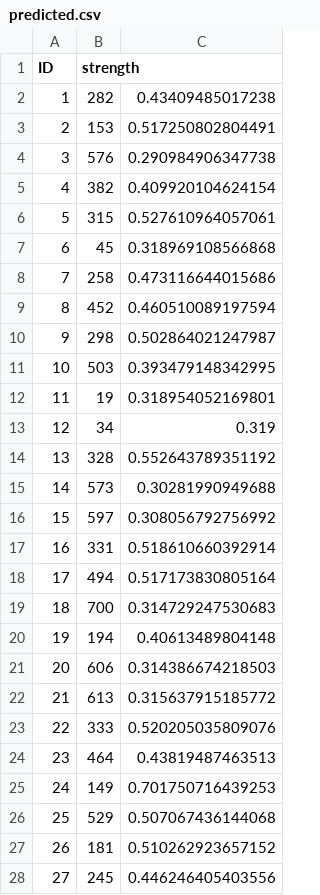
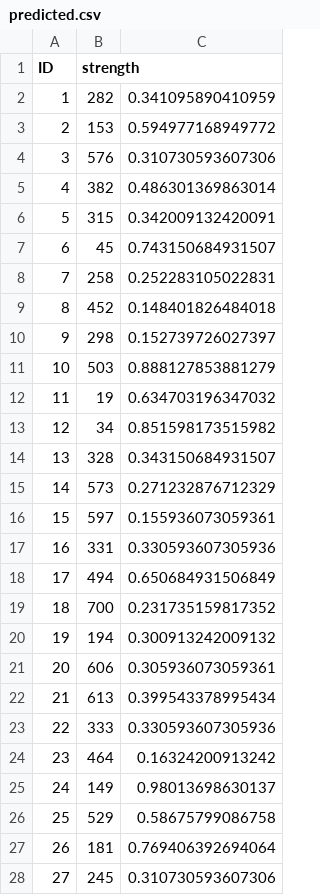
Before and after one commit to vidalmatheus/Kaggle__Concrete_Compressive_Strength, a CSV file: predicted.csv, drawn as a sheet; only a part is shown; the diff covers the shown part only.

```diff
--- a/predicted.csv
+++ b/predicted.csv
@@ -1,28 +1,28 @@
 "ID","strength"
-"1",282,0.43409485017238
-"2",153,0.517250802804491
-"3",576,0.290984906347738
-"4",382,0.409920104624154
-"5",315,0.527610964057061
-"6",45,0.318969108566868
-"7",258,0.473116644015686
-"8",452,0.460510089197594
-"9",298,0.502864021247987
-"10",503,0.393479148342995
-"11",19,0.318954052169801
-"12",34,0.319
-"13",328,0.552643789351192
-"14",573,0.30281990949688
-"15",597,0.308056792756992
-"16",331,0.518610660392914
-"17",494,0.517173830805164
-"18",700,0.314729247530683
-"19",194,0.40613489804148
-"20",606,0.314386674218503
-"21",613,0.315637915185772
-"22",333,0.520205035809076
-"23",464,0.43819487463513
-"24",149,0.701750716439253
-"25",529,0.507067436144068
-"26",181,0.510262923657152
-"27",245,0.446246405403556
+"1",282,0.341095890410959
+"2",153,0.594977168949772
+"3",576,0.310730593607306
+"4",382,0.486301369863014
+"5",315,0.342009132420091
+"6",45,0.743150684931507
+"7",258,0.252283105022831
+"8",452,0.148401826484018
+"9",298,0.152739726027397
+"10",503,0.888127853881279
+"11",19,0.634703196347032
+"12",34,0.851598173515982
+"13",328,0.343150684931507
+"14",573,0.271232876712329
+"15",597,0.155936073059361
+"16",331,0.330593607305936
+"17",494,0.650684931506849
+"18",700,0.231735159817352
+"19",194,0.300913242009132
+"20",606,0.305936073059361
+"21",613,0.399543378995434
+"22",333,0.330593607305936
+"23",464,0.16324200913242
+"24",149,0.98013698630137
+"25",529,0.58675799086758
+"26",181,0.769406392694064
+"27",245,0.310730593607306
```
Also changed, not shown: 95 edited cells elsewhere in this file, 1 other file.
